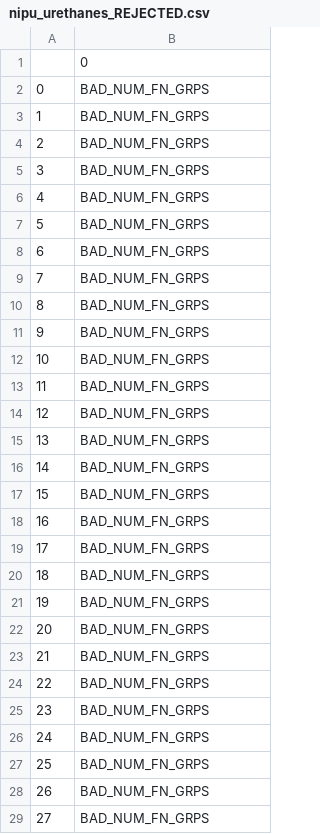
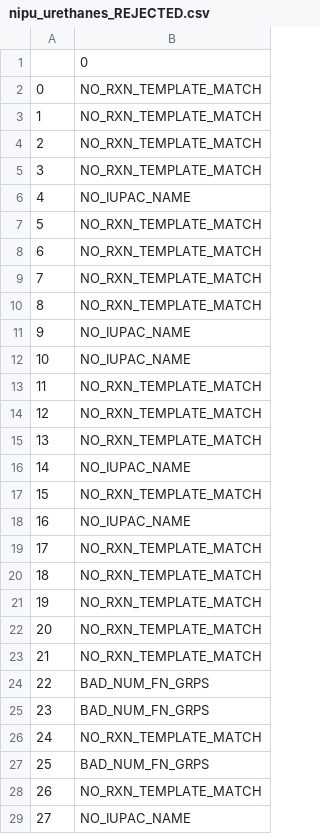
Before and after one commit to timbernat/NREL_polymers, a CSV file: monomer_data_processed/nipu_urethanes_REJECTED.csv, drawn as a sheet; only a part is shown; the diff covers the shown part only.

```diff
--- a/monomer_data_processed/nipu_urethanes_REJECTED.csv
+++ b/monomer_data_processed/nipu_urethanes_REJECTED.csv
@@ -1,29 +1,29 @@
 ,0
-0,BAD_NUM_FN_GRPS
-1,BAD_NUM_FN_GRPS
-2,BAD_NUM_FN_GRPS
-3,BAD_NUM_FN_GRPS
-4,BAD_NUM_FN_GRPS
-5,BAD_NUM_FN_GRPS
-6,BAD_NUM_FN_GRPS
-7,BAD_NUM_FN_GRPS
-8,BAD_NUM_FN_GRPS
-9,BAD_NUM_FN_GRPS
-10,BAD_NUM_FN_GRPS
-11,BAD_NUM_FN_GRPS
-12,BAD_NUM_FN_GRPS
-13,BAD_NUM_FN_GRPS
-14,BAD_NUM_FN_GRPS
-15,BAD_NUM_FN_GRPS
-16,BAD_NUM_FN_GRPS
-17,BAD_NUM_FN_GRPS
-18,BAD_NUM_FN_GRPS
-19,BAD_NUM_FN_GRPS
-20,BAD_NUM_FN_GRPS
-21,BAD_NUM_FN_GRPS
+0,NO_RXN_TEMPLATE_MATCH
+1,NO_RXN_TEMPLATE_MATCH
+2,NO_RXN_TEMPLATE_MATCH
+3,NO_RXN_TEMPLATE_MATCH
+4,NO_IUPAC_NAME
+5,NO_RXN_TEMPLATE_MATCH
+6,NO_RXN_TEMPLATE_MATCH
+7,NO_RXN_TEMPLATE_MATCH
+8,NO_RXN_TEMPLATE_MATCH
+9,NO_IUPAC_NAME
+10,NO_IUPAC_NAME
+11,NO_RXN_TEMPLATE_MATCH
+12,NO_RXN_TEMPLATE_MATCH
+13,NO_RXN_TEMPLATE_MATCH
+14,NO_IUPAC_NAME
+15,NO_RXN_TEMPLATE_MATCH
+16,NO_IUPAC_NAME
+17,NO_RXN_TEMPLATE_MATCH
+18,NO_RXN_TEMPLATE_MATCH
+19,NO_RXN_TEMPLATE_MATCH
+20,NO_RXN_TEMPLATE_MATCH
+21,NO_RXN_TEMPLATE_MATCH
 22,BAD_NUM_FN_GRPS
 23,BAD_NUM_FN_GRPS
-24,BAD_NUM_FN_GRPS
+24,NO_RXN_TEMPLATE_MATCH
 25,BAD_NUM_FN_GRPS
-26,BAD_NUM_FN_GRPS
-27,BAD_NUM_FN_GRPS
+26,NO_RXN_TEMPLATE_MATCH
+27,NO_IUPAC_NAME
```
Also changed, not shown: 5 removed rows and 17 edited cells elsewhere in this file, monomer_data_processed/nipu_urethanes_FILTERED.csv.
